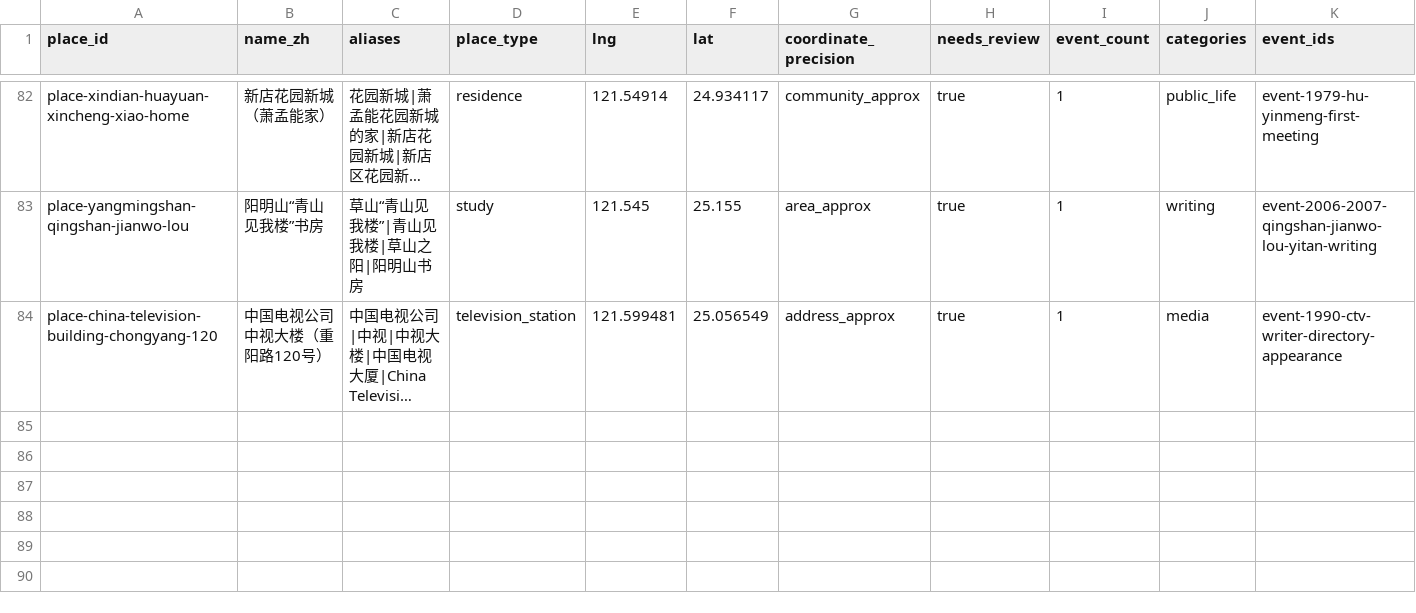
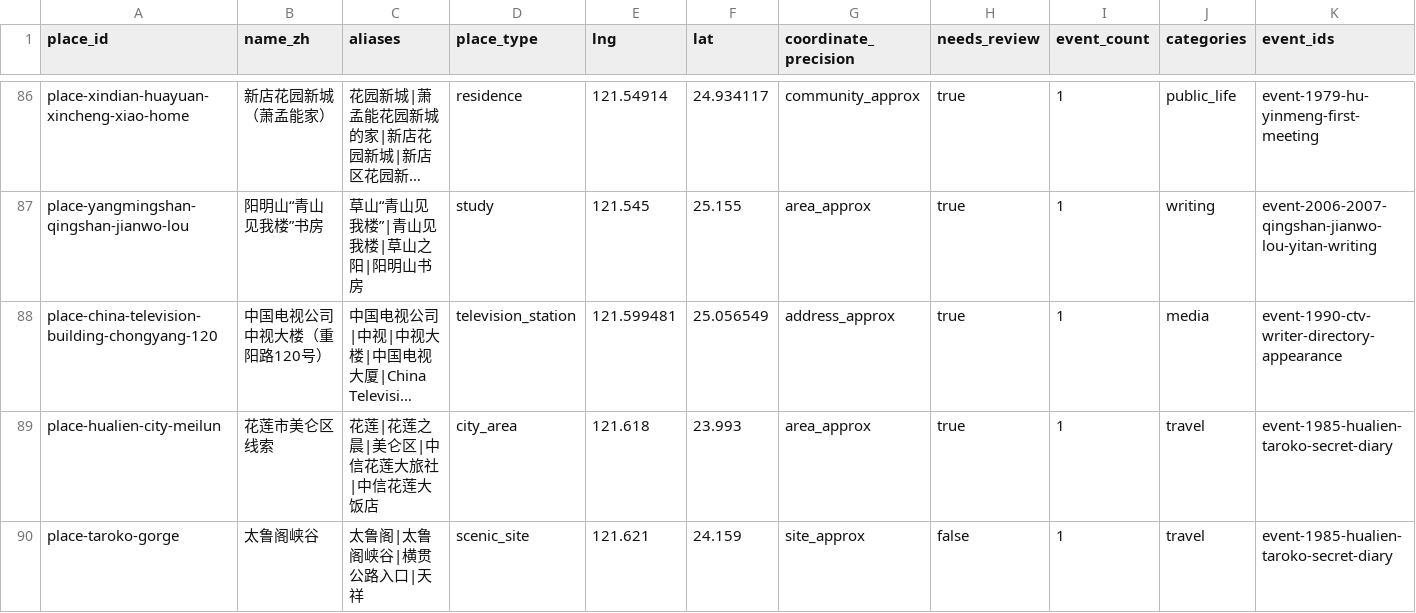
Before and after one commit to GOLGO11/leeao-map, a CSV file: data/places.csv, drawn as a sheet; only a part is shown, gaps mark what is left out; long unchanged cells end in …; rows hold the shown columns only; the diff covers the shown part only; the diff names each change by its address in the sheet, - before the commit and + after, or states it on an @@ line.

```diff
--- a/data/places.csv
+++ b/data/places.csv
+row 89: place-hualien-city-meilun | 花莲市美仑区线索 | 花莲|花莲之晨|美仑区|中信花莲大旅社|中信花莲大饭店 | city_area | 121.618 | 23.993 | area_approx | true | 1 | travel | event-1985-hualien-taroko-secret-diary
+row 90: place-taroko-gorge | 太鲁阁峡谷 | 太鲁阁|太鲁阁峡谷|横贯公路入口|天祥 | scenic_site | 121.621 | 24.159 | site_approx | false | 1 | travel | event-1985-hualien-taroko-secret-diary
```
Also changed, not shown: 7 added rows and 9 edited cells elsewhere in this file, 16 other files.
